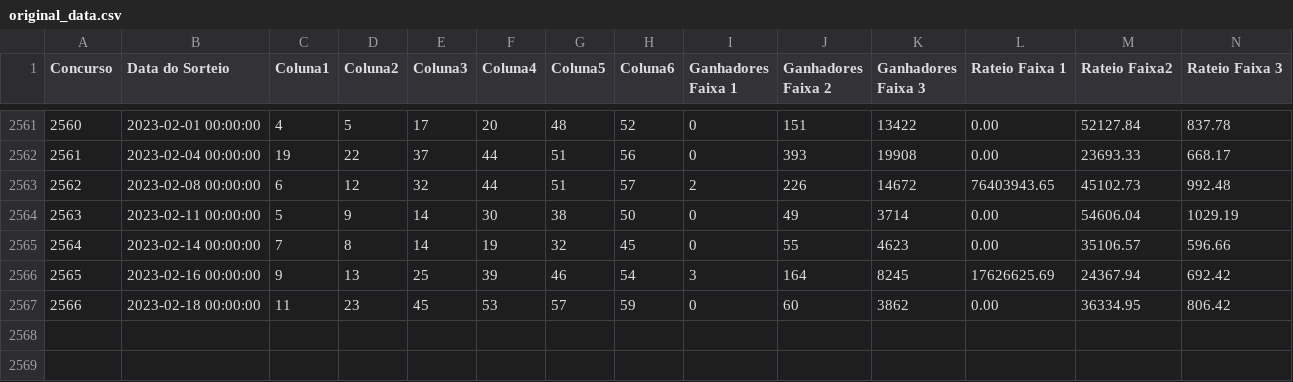
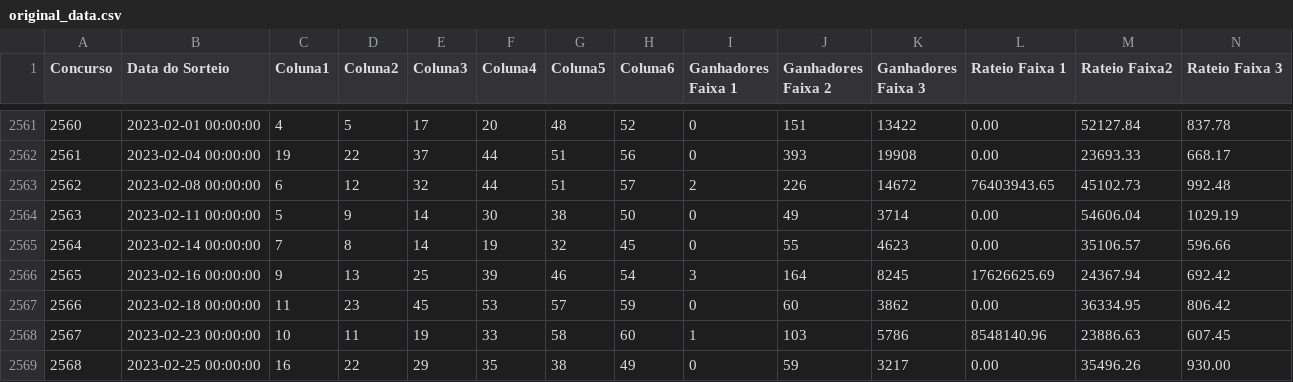
Before and after one commit to RobertoRosa7/python, a CSV file: py_mega_sena/assets/original_data.csv, drawn as a sheet; only a part is shown, gaps mark what is left out; rows hold the shown columns only; the diff names each change by its address in the sheet, - before the commit and + after, or states it on an @@ line.

```diff
--- a/py_mega_sena/assets/original_data.csv
+++ b/py_mega_sena/assets/original_data.csv
+row 2568: 2567 | 2023-02-23 00:00:00 | 10 | 11 | 19 | 33 | 58 | 60 | 1 | 103 | 5786 | 8548140.96 | 23886.63 | 607.45
+row 2569: 2568 | 2023-02-25 00:00:00 | 16 | 22 | 29 | 35 | 38 | 49 | 0 | 59 | 3217 | 0.00 | 35496.26 | 930.00
```
Also changed, not shown: 10 other files.
